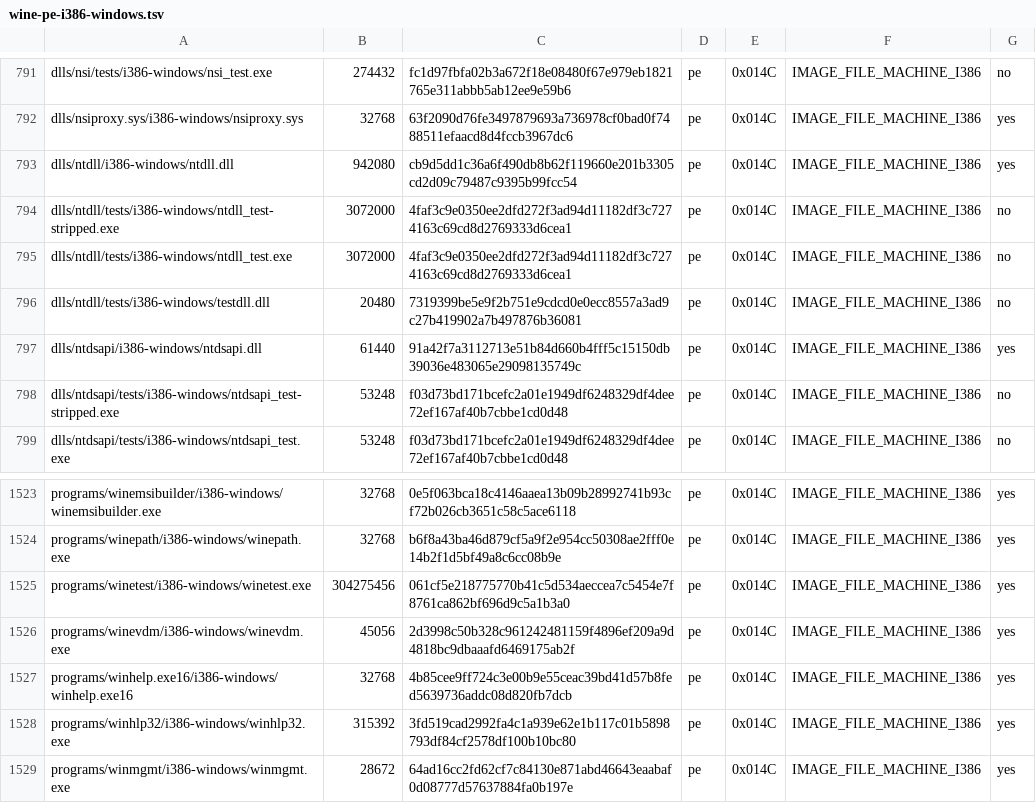
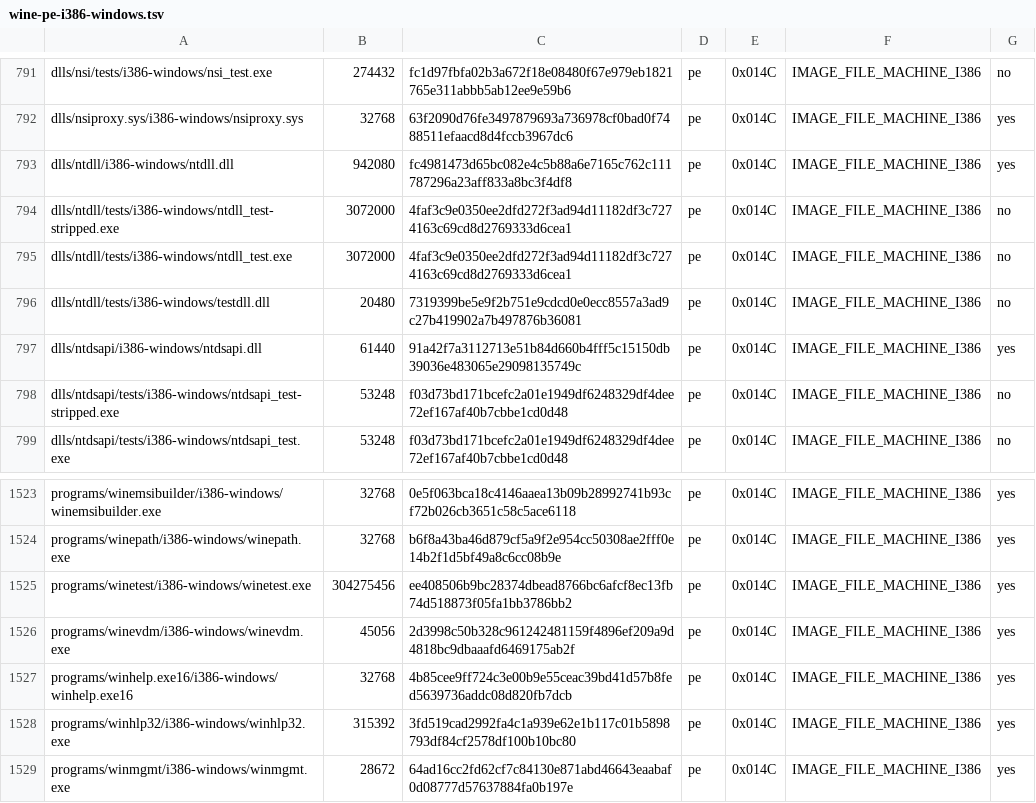
Before and after one commit to playportdev/playport, a TSV file: build/generated/wine-pe-i386-windows.tsv, drawn as a sheet; only a part is shown, gaps mark what is left out.

```diff
--- a/build/generated/wine-pe-i386-windows.tsv
+++ b/build/generated/wine-pe-i386-windows.tsv
@@ -792,3 +792,3 @@ dlls/nsi/tests/i386-windows/nsi_test.exe	274432	fc1d97fbfa02b3a672f18e08480f67e9
 dlls/nsiproxy.sys/i386-windows/nsiproxy.sys	32768	63f2090d76fe3497879693a736978cf0bad0f7488511efaacd8d4fccb3967dc6	pe	0x014C	IMAGE_FILE_MACHINE_I386	yes
-dlls/ntdll/i386-windows/ntdll.dll	942080	cb9d5dd1c36a6f490db8b62f119660e201b3305cd2d09c79487c9395b99fcc54	pe	0x014C	IMAGE_FILE_MACHINE_I386	yes
+dlls/ntdll/i386-windows/ntdll.dll	942080	fc4981473d65bc082e4c5b88a6e7165c762c111787296a23aff833a8bc3f4df8	pe	0x014C	IMAGE_FILE_MACHINE_I386	yes
 dlls/ntdll/tests/i386-windows/ntdll_test-stripped.exe	3072000	4faf3c9e0350ee2dfd272f3ad94d11182df3c7274163c69cd8d2769333d6cea1	pe	0x014C	IMAGE_FILE_MACHINE_I386	no
@@ -1524,3 +1524,3 @@ programs/winemsibuilder/i386-windows/winemsibuilder.exe	32768	0e5f063bca18c4146a
 programs/winepath/i386-windows/winepath.exe	32768	b6f8a43ba46d879cf5a9f2e954cc50308ae2fff0e14b2f1d5bf49a8c6cc08b9e	pe	0x014C	IMAGE_FILE_MACHINE_I386	yes
-programs/winetest/i386-windows/winetest.exe	304275456	061cf5e218775770b41c5d534aeccea7c5454e7f8761ca862bf696d9c5a1b3a0	pe	0x014C	IMAGE_FILE_MACHINE_I386	yes
+programs/winetest/i386-windows/winetest.exe	304275456	ee408506b9bc28374dbead8766bc6afcf8ec13fb74d518873f05fa1bb3786bb2	pe	0x014C	IMAGE_FILE_MACHINE_I386	yes
 programs/winevdm/i386-windows/winevdm.exe	45056	2d3998c50b328c961242481159f4896ef209a9d4818bc9dbaaafd6469175ab2f	pe	0x014C	IMAGE_FILE_MACHINE_I386	yes
```
Also changed, not shown: build/generated/wine-pe-aarch64-windows.tsv, build/generated/wine-pe-arm64ec-windows.tsv, 4 other files.
